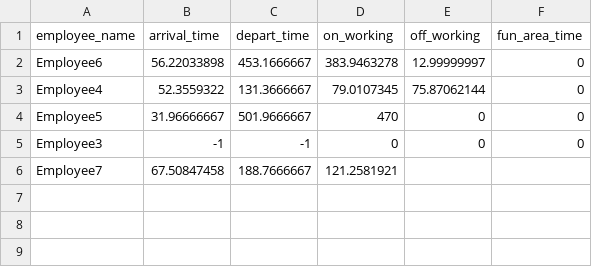
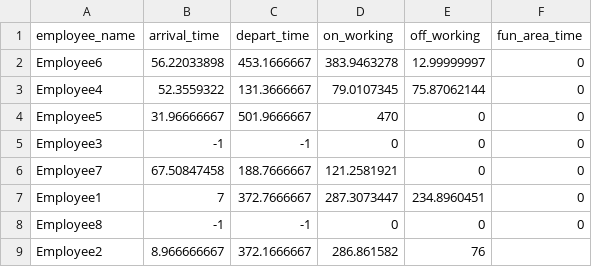
Before and after one commit to DataDynam/vision-based-attendance-system, a CSV file: Attendance_Logic_Module/result.csv, drawn as a sheet.

```diff
--- a/Attendance_Logic_Module/result.csv
+++ b/Attendance_Logic_Module/result.csv
@@ -5,2 +5,5 @@ Employee5,31.96666667,501.9666667,470,0,0
 Employee3,-1,-1,0,0,0
-Employee7,67.50847458,188.7666667,121.2581921,
+Employee7,67.50847458,188.7666667,121.2581921,0,0
+Employee1,7,372.7666667,287.3073447,234.8960451,0
+Employee8,-1,-1,0,0,0
+Employee2,8.966666667,372.1666667,286.861582,76
```
